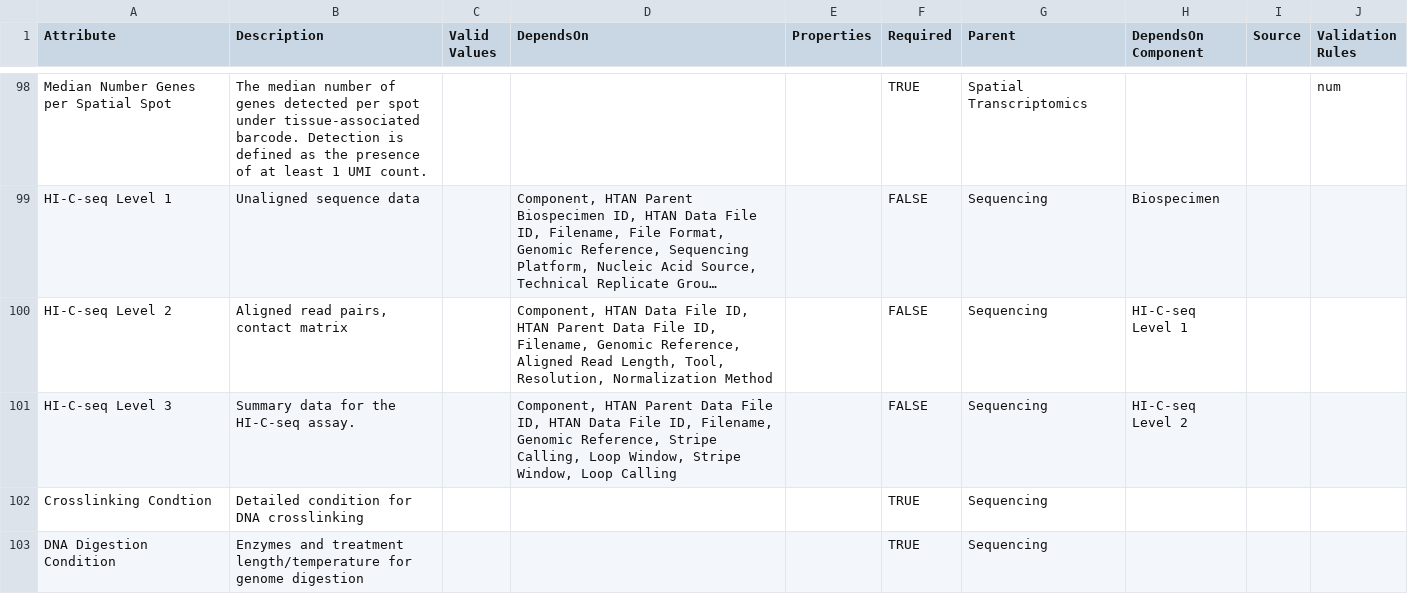
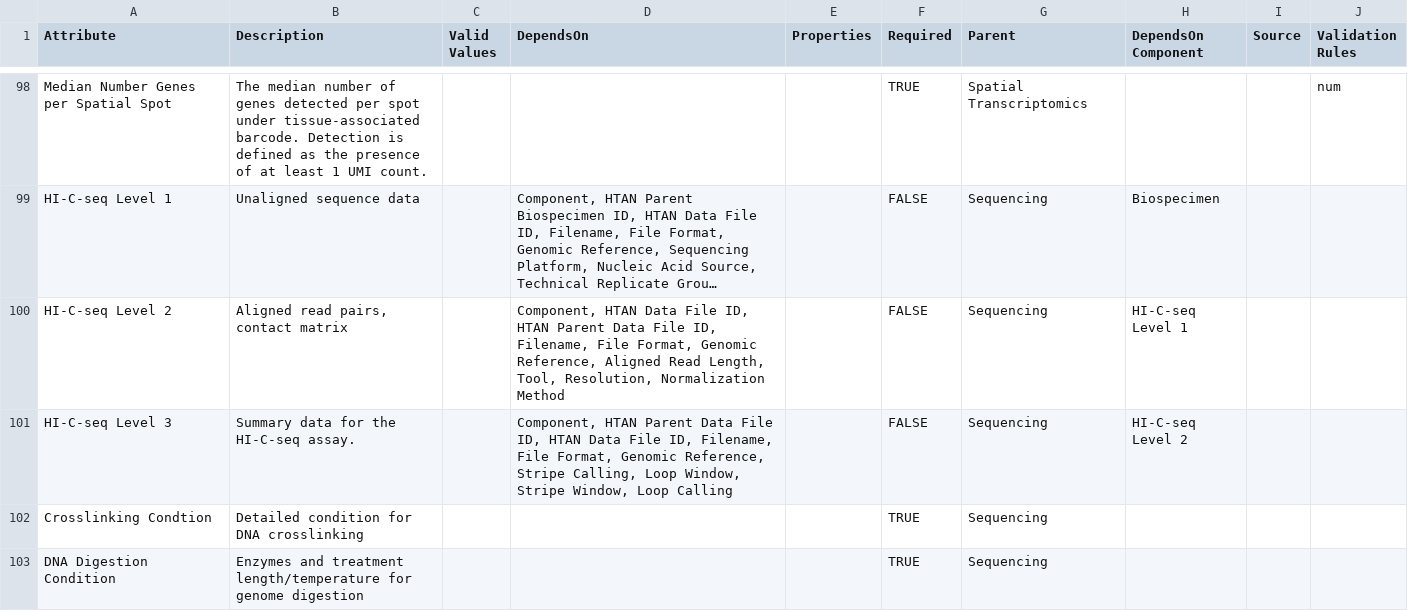
Before and after one commit to ncihtan/data-models, a CSV file: HTAN.model.csv, drawn as a sheet; only a part is shown, gaps mark what is left out; long unchanged cells end in …; the diff names each change by its address in the sheet, - before the commit and + after, or states it on an @@ line.

Commit message:
Add missing File Format DependsOn for HiC

```diff
--- a/HTAN.model.csv
+++ b/HTAN.model.csv
-D100 (DependsOn): …ID, Filename, Genomic Reference,…
+D100 (DependsOn): …ID, Filename, File Format, Genomic Reference,…
-D101 (DependsOn): …ID, Filename, Genomic Reference,…
+D101 (DependsOn): …ID, Filename, File Format, Genomic Reference,…
```
